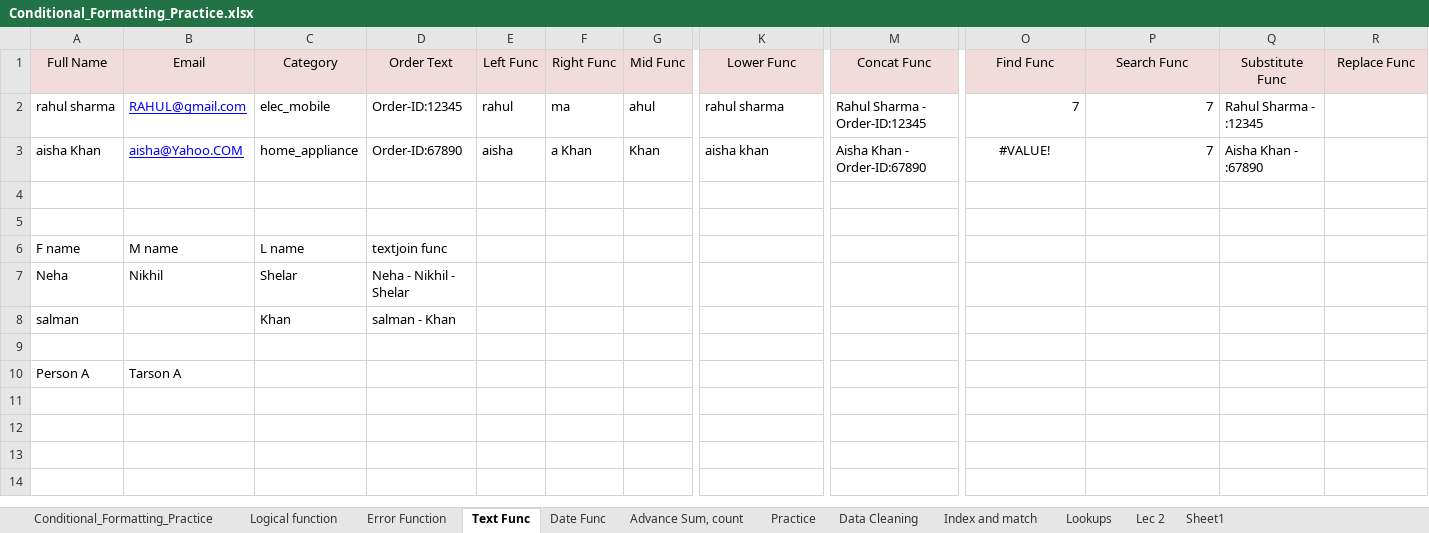
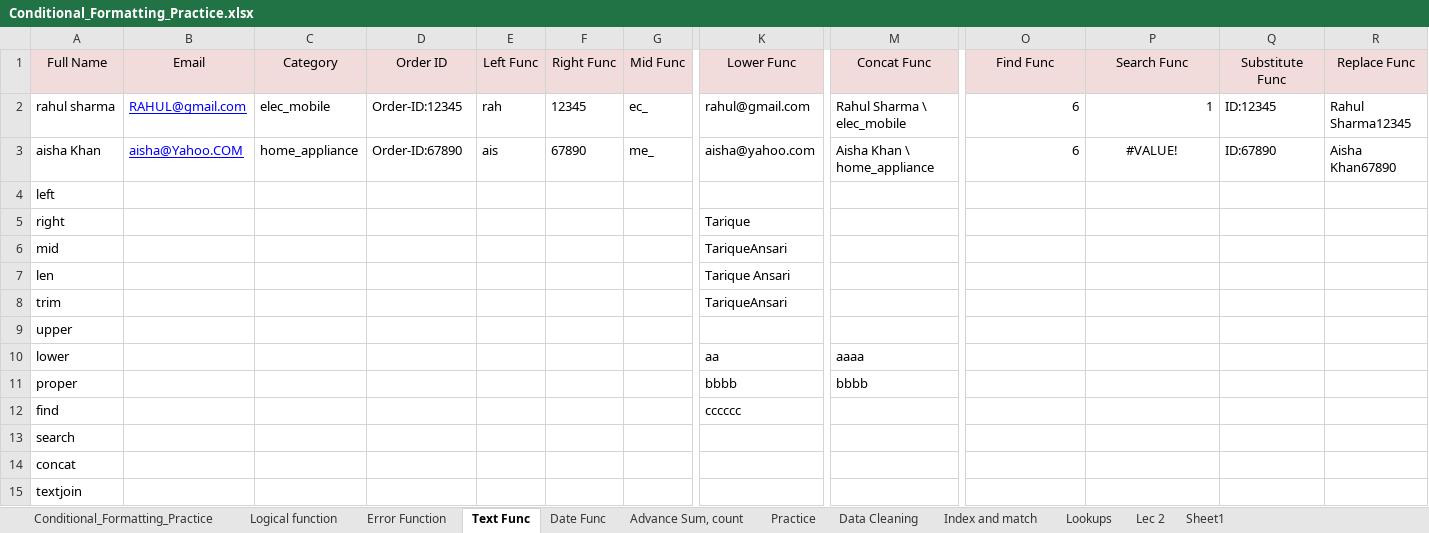
Before and after one commit to mohdtariqueansari/Dmart_sales_7_9, an Excel workbook: Conditional_Formatting_Practice.xlsx, sheet Text Func, drawn as a sheet; only a part is shown, gaps mark what is left out; values as stored, in another font and other column widths than the file's, no borders; removed rows and columns are numbered as before the commit, all else as after; rows hold the shown columns only; the diff names each change by its address in the sheet, - before the commit and + after, or states it on an @@ line.

```diff
--- a/Conditional_Formatting_Practice.xlsx (sheet Text Func)
+++ b/Conditional_Formatting_Practice.xlsx (sheet Text Func)
-D1: Order Text
+D1: Order ID
-E2 (Left Func): rahul
+E2 (Left Func): rah
-F2 (Right Func): ma
+F2 (Right Func): 12345
-G2 (Mid Func): ahul
+G2 (Mid Func): ec_
-K2 (Lower Func): rahul sharma
+K2 (Lower Func): rahul@gmail.com
-M2 (Concat Func): Rahul Sharma - Order-ID:12345
+M2 (Concat Func): Rahul Sharma \ elec_mobile
-O2 (Find Func): 7
+O2 (Find Func): 6
-P2 (Search Func): 7
+P2 (Search Func): 1
-Q2 (Substitute Func): Rahul Sharma - :12345
+Q2 (Substitute Func): ID:12345
-R2 (Replace Func): (empty)
+R2 (Replace Func): Rahul Sharma12345
-E3 (Left Func): aisha
+E3 (Left Func): ais
-F3 (Right Func): a Khan
+F3 (Right Func): 67890
-G3 (Mid Func): Khan
+G3 (Mid Func): me_
-K3 (Lower Func): aisha khan
+K3 (Lower Func): aisha@yahoo.com
-M3 (Concat Func): Aisha Khan - Order-ID:67890
+M3 (Concat Func): Aisha Khan \ home_appliance
-O3 (Find Func): #VALUE!
+O3 (Find Func): 6
-O3 alignment: center
+O3 alignment: right
-P3 (Search Func): 7
+P3 (Search Func): #VALUE!
-P3 alignment: right
+P3 alignment: center
-Q3 (Substitute Func): Aisha Khan - :67890
+Q3 (Substitute Func): ID:67890
-R3 (Replace Func): (empty)
+R3 (Replace Func): Aisha Khan67890
-A4 (Full Name): (empty)
+A4 (Full Name): left
-row 5: (empty)
+row 5: right |  |  |  |  |  |  | Tarique
-row 6: F name | M name | L name | textjoin func
-row 7: Neha | Nikhil | Shelar | Neha - Nikhil - Shelar
-row 8: salman |  | Khan | salman - Khan
-row 6: (empty)
+row 6: mid |  |  |  |  |  |  | TariqueAnsari
-row 10: Person A | Tarson A
+row 7: len |  |  |  |  |  |  | Tarique Ansari
+row 8: trim |  |  |  |  |  |  | TariqueAnsari
+row 9: upper
+row 10: lower |  |  |  |  |  |  | aa | aaaa
+row 11: proper |  |  |  |  |  |  | bbbb | bbbb
+row 12: find |  |  |  |  |  |  | cccccc
+row 13: search
+row 14: concat
+row 15: textjoin
```
Also changed, not shown: sheet Date Func, sheet Data Cleaning, formulas that keep their value, 2 other files.
